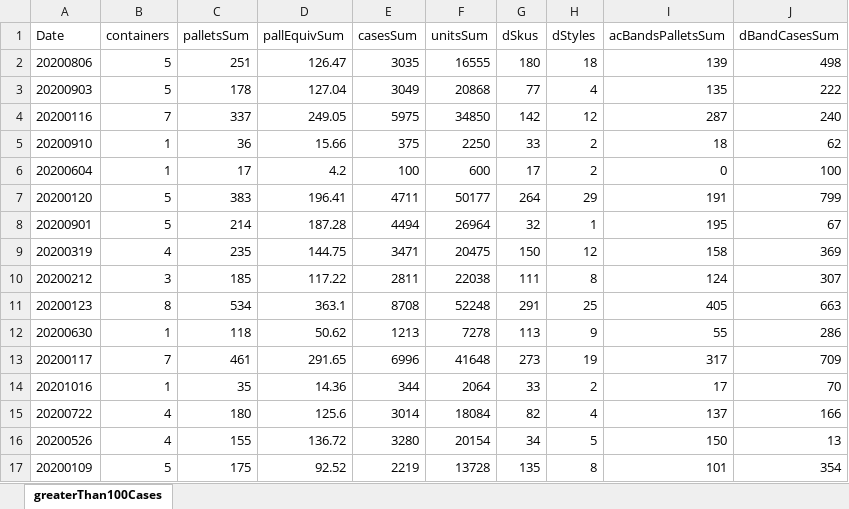
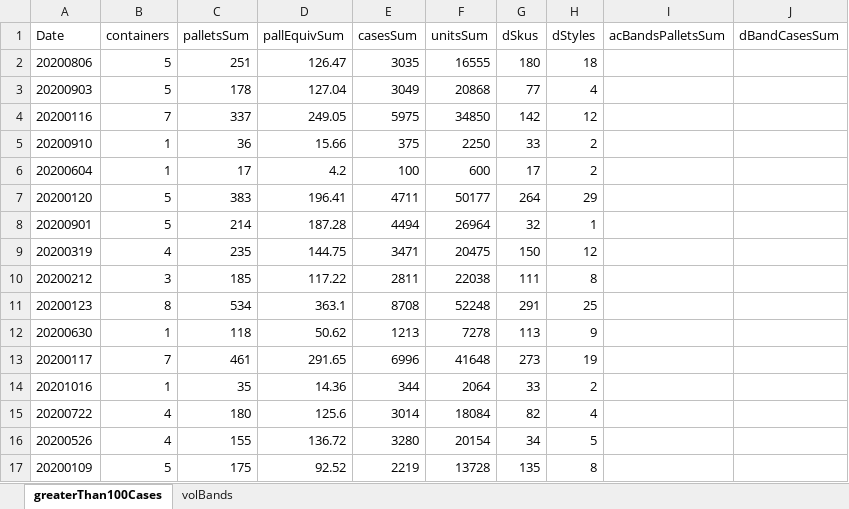
Before and after one commit to kazakova-liza/skechers-japan-data-analysis, an Excel workbook: asn_greaterThan100Cases.xlsx, sheet greaterThan100Cases, drawn as a sheet; only a part is shown; values as stored, in another font and other column widths than the file's, no borders; the diff covers the shown part only; the diff names each change by its address in the sheet, - before the commit and + after, or states it on an @@ line.

```diff
--- a/asn_greaterThan100Cases.xlsx (sheet greaterThan100Cases)
+++ b/asn_greaterThan100Cases.xlsx (sheet greaterThan100Cases)
+sheet tab: volBands
-I2 (acBandsPalletsSum): 139
+I2 (acBandsPalletsSum): (empty)
-J2 (dBandCasesSum): 498
+J2 (dBandCasesSum): (empty)
-I3 (acBandsPalletsSum): 135
+I3 (acBandsPalletsSum): (empty)
-J3 (dBandCasesSum): 222
+J3 (dBandCasesSum): (empty)
-I4 (acBandsPalletsSum): 287
+I4 (acBandsPalletsSum): (empty)
-J4 (dBandCasesSum): 240
+J4 (dBandCasesSum): (empty)
-I5 (acBandsPalletsSum): 18
+I5 (acBandsPalletsSum): (empty)
-J5 (dBandCasesSum): 62
+J5 (dBandCasesSum): (empty)
-I6 (acBandsPalletsSum): 0
+I6 (acBandsPalletsSum): (empty)
-J6 (dBandCasesSum): 100
+J6 (dBandCasesSum): (empty)
-I7 (acBandsPalletsSum): 191
+I7 (acBandsPalletsSum): (empty)
-J7 (dBandCasesSum): 799
+J7 (dBandCasesSum): (empty)
-I8 (acBandsPalletsSum): 195
+I8 (acBandsPalletsSum): (empty)
-J8 (dBandCasesSum): 67
+J8 (dBandCasesSum): (empty)
-I9 (acBandsPalletsSum): 158
+I9 (acBandsPalletsSum): (empty)
-J9 (dBandCasesSum): 369
+J9 (dBandCasesSum): (empty)
-I10 (acBandsPalletsSum): 124
+I10 (acBandsPalletsSum): (empty)
-J10 (dBandCasesSum): 307
+J10 (dBandCasesSum): (empty)
-I11 (acBandsPalletsSum): 405
+I11 (acBandsPalletsSum): (empty)
-J11 (dBandCasesSum): 663
+J11 (dBandCasesSum): (empty)
-I12 (acBandsPalletsSum): 55
+I12 (acBandsPalletsSum): (empty)
-J12 (dBandCasesSum): 286
+J12 (dBandCasesSum): (empty)
-I13 (acBandsPalletsSum): 317
+I13 (acBandsPalletsSum): (empty)
-J13 (dBandCasesSum): 709
+J13 (dBandCasesSum): (empty)
-I14 (acBandsPalletsSum): 17
+I14 (acBandsPalletsSum): (empty)
-J14 (dBandCasesSum): 70
+J14 (dBandCasesSum): (empty)
-I15 (acBandsPalletsSum): 137
+I15 (acBandsPalletsSum): (empty)
-J15 (dBandCasesSum): 166
+J15 (dBandCasesSum): (empty)
-I16 (acBandsPalletsSum): 150
+I16 (acBandsPalletsSum): (empty)
-J16 (dBandCasesSum): 13
+J16 (dBandCasesSum): (empty)
-I17 (acBandsPalletsSum): 101
+I17 (acBandsPalletsSum): (empty)
-J17 (dBandCasesSum): 354
+J17 (dBandCasesSum): (empty)
```
Also changed, not shown: 226 edited cells elsewhere in this sheet, affinity.xlsx, 7 other files.
